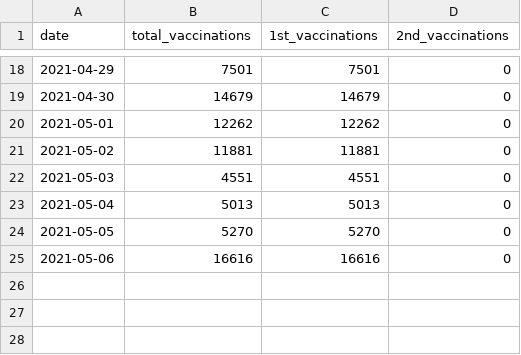
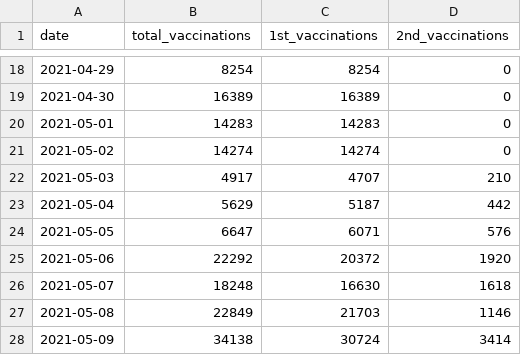
Before and after one commit to Leko/data-jp-covid19-vaccination, a CSV file: data/nationwide/senior_citizen/latest.csv, drawn as a sheet; only a part is shown, gaps mark what is left out; the diff covers the shown part only.

```diff
--- a/data/nationwide/senior_citizen/latest.csv
+++ b/data/nationwide/senior_citizen/latest.csv
@@ -18,8 +18,11 @@ date,total_vaccinations,1st_vaccinations,2nd_vaccinations
-2021-04-29,7501,7501,0
-2021-04-30,14679,14679,0
-2021-05-01,12262,12262,0
-2021-05-02,11881,11881,0
-2021-05-03,4551,4551,0
-2021-05-04,5013,5013,0
-2021-05-05,5270,5270,0
-2021-05-06,16616,16616,0
+2021-04-29,8254,8254,0
+2021-04-30,16389,16389,0
+2021-05-01,14283,14283,0
+2021-05-02,14274,14274,0
+2021-05-03,4917,4707,210
+2021-05-04,5629,5187,442
+2021-05-05,6647,6071,576
+2021-05-06,22292,20372,1920
+2021-05-07,18248,16630,1618
+2021-05-08,22849,21703,1146
+2021-05-09,34138,30724,3414
```
Also changed, not shown: 32 edited cells elsewhere in this file, data/nationwide/medical_workers/latest.csv, 2 other files.
